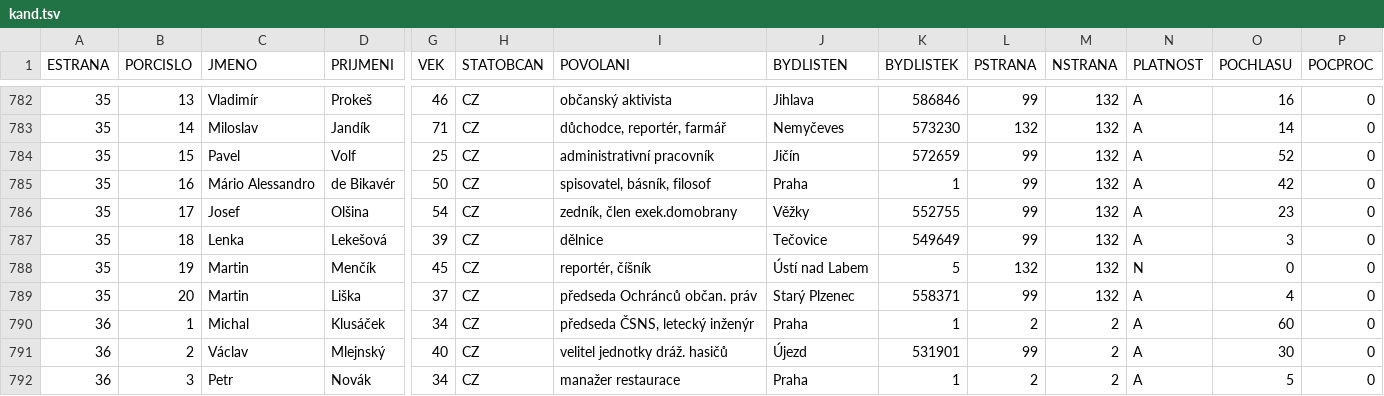
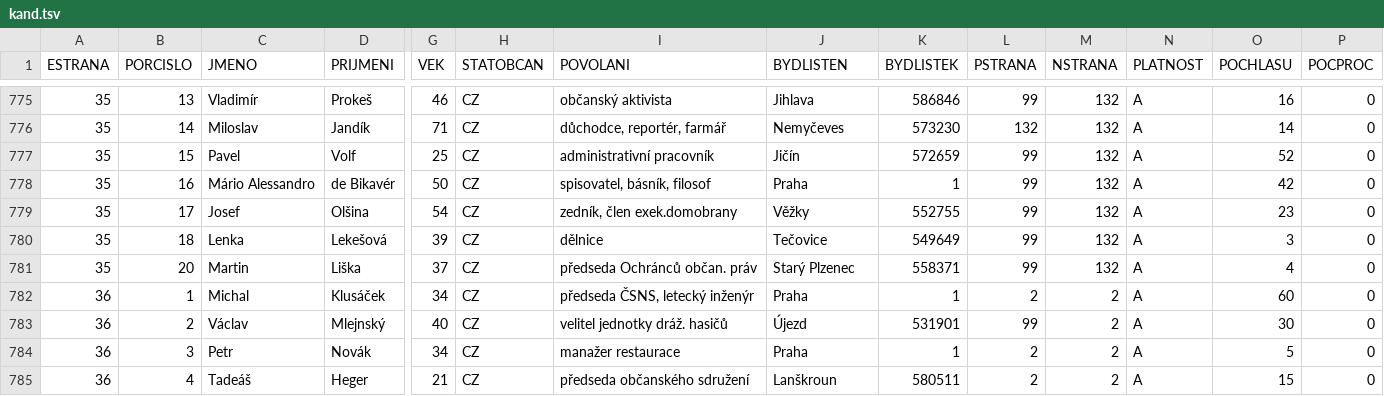
Before and after one commit to DataRozhlas/kandidatky-euro, a TSV file: public/data/2014/kand.tsv, drawn as a sheet; only a part is shown, gaps mark what is left out; the shorter side is filled out with more unchanged rows; rows hold the shown columns only; the diff covers the shown part only; the diff names each change by its address in the sheet, - before the commit and + after, or states it on an @@ line.

```diff
--- a/public/data/2014/kand.tsv
+++ b/public/data/2014/kand.tsv
-row 788: 35 | 19 | Martin | Menčík | 45 | CZ | reportér, číšník | Ústí nad Labem | 5 | 132 | 132 | N | 0 | 0
```
Also changed, not shown: 7 removed rows elsewhere in this file, public/data/2004/kand.tsv, public/data/2009/kand.tsv, 6 other files.
